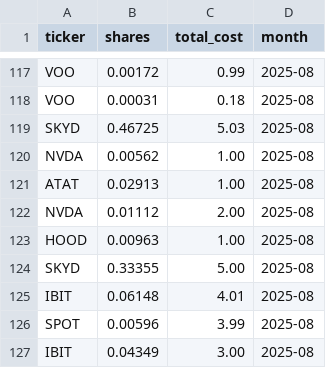
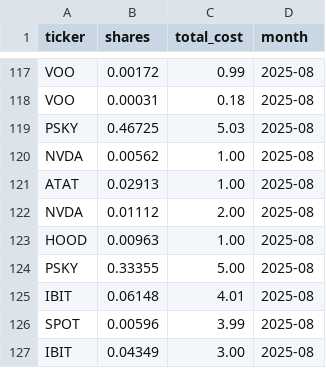
Before and after one commit to lbj2424/stocks, a CSV file: portfolio.csv, drawn as a sheet; only a part is shown, gaps mark what is left out.

Commit message:
Update portfolio.csv

```diff
--- a/portfolio.csv
+++ b/portfolio.csv
@@ -118,3 +118,3 @@ VOO,0.00172,0.99,2025-08
 VOO,0.00031,0.18,2025-08
-SKYD,0.46725,5.03,2025-08
+PSKY,0.46725,5.03,2025-08
 NVDA,0.00562,1.00,2025-08
@@ -123,3 +123,3 @@ NVDA,0.01112,2.00,2025-08
 HOOD,0.00963,1.00,2025-08
-SKYD,0.33355,5.00,2025-08
+PSKY,0.33355,5.00,2025-08
 IBIT,0.06148,4.01,2025-08
```
